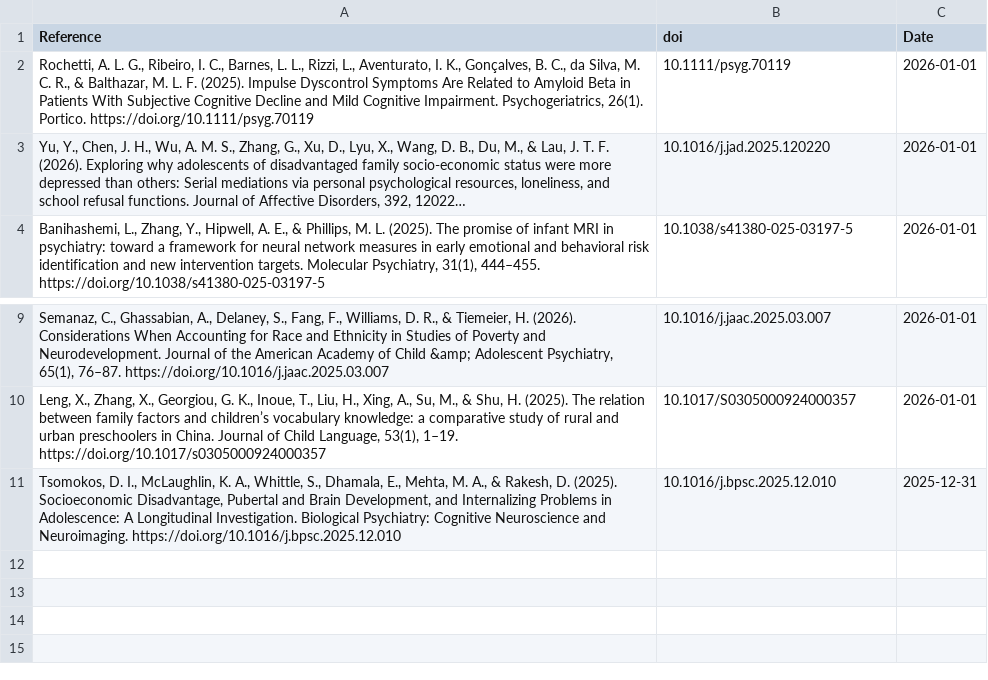
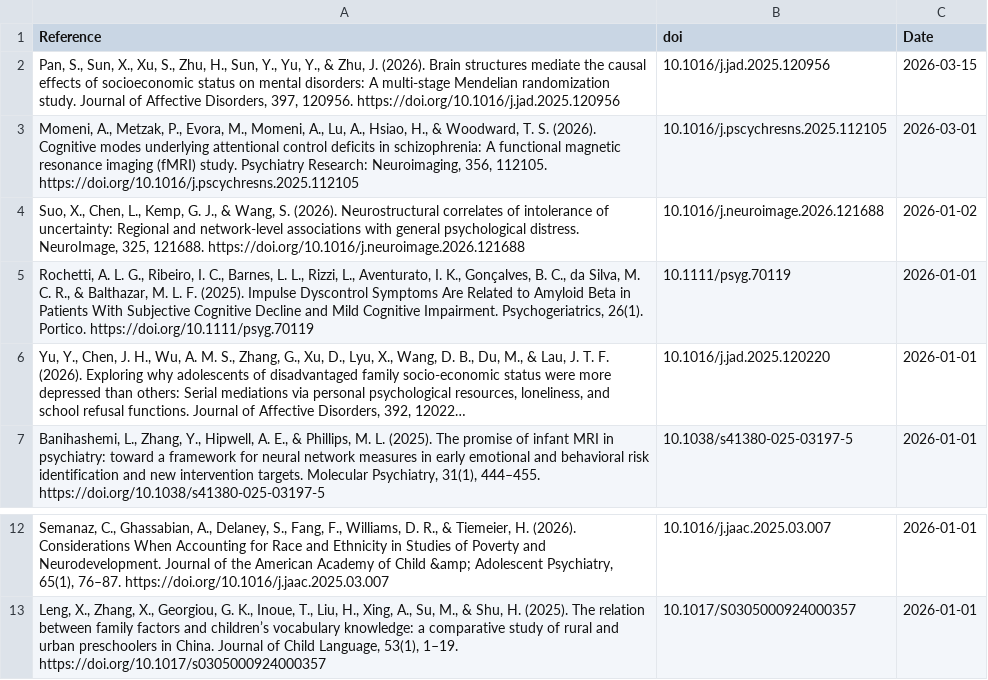
Before and after one commit to FedeGiovannetti/SESNeuroscienceRefs, a CSV file: SESneuroscienceRefs/Data/references_pubmed_ ((socioeconomic status) OR (poverty)) AND (brain) .csv, drawn as a sheet; only a part is shown, gaps mark what is left out; long unchanged cells end in …; removed rows and columns are numbered as before the commit, all else as after; the diff names each change by its address in the sheet, - before the commit and + after, or states it on an @@ line.

```diff
--- a/SESneuroscienceRefs/Data/references_pubmed_ ((socioeconomic status) OR (poverty)) AND (brain) .csv
+++ b/SESneuroscienceRefs/Data/references_pubmed_ ((socioeconomic status) OR (poverty)) AND (brain) .csv
+row 2: Pan, S., Sun, X., Xu, S., Zhu, H., Sun, Y., Yu, Y., & Zhu, J. (2026). Brain structures mediate the causal effects of socioeconomic status on mental disorders: A multi-stage Mendelian randomization study. Journal of Affective Disorders, 397, 120956. https://doi.org/10.1016/j.jad.2025.120956 | 10.1016/j.jad.2025.120956 | 2026-03-15
+row 3: Momeni, A., Metzak, P., Evora, M., Momeni, A., Lu, A., Hsiao, H., & Woodward, T. S. (2026). Cognitive modes underlying attentional control deficits in schizophrenia: A functional magnetic resonance imaging (fMRI) study. Psychiatry Research: Neuroimaging, 356, 112105. https://doi.org/10.1016/j.pscychresns.2025.112105 | 10.1016/j.pscychresns.2025.112105 | 2026-03-01
+row 4: Suo, X., Chen, L., Kemp, G. J., & Wang, S. (2026). Neurostructural correlates of intolerance of uncertainty: Regional and network-level associations with general psychological distress. NeuroImage, 325, 121688. https://doi.org/10.1016/j.neuroimage.2026.121688 | 10.1016/j.neuroimage.2026.121688 | 2026-01-02
-row 11: Tsomokos, D. I., McLaughlin, K. A., Whittle, S., Dhamala, E., Mehta, M. A., & Rakesh, D. (2025). Socioeconomic Disadvantage, Pubertal and Brain Development, and Internalizing Problems in Adolescence: A Longitudinal Investigation. Biological Psychiatry: Cognitive Neuroscience and Neuroimaging. https://doi.org/10.1016/j.bpsc.2025.12.010 | 10.1016/j.bpsc.2025.12.010 | 2025-12-31
```
Also changed, not shown: SESneuroscienceRefs/Data/references_pubmed_ ((socioeconomic status) OR (poverty)) AND (neuroscience) .csv.
